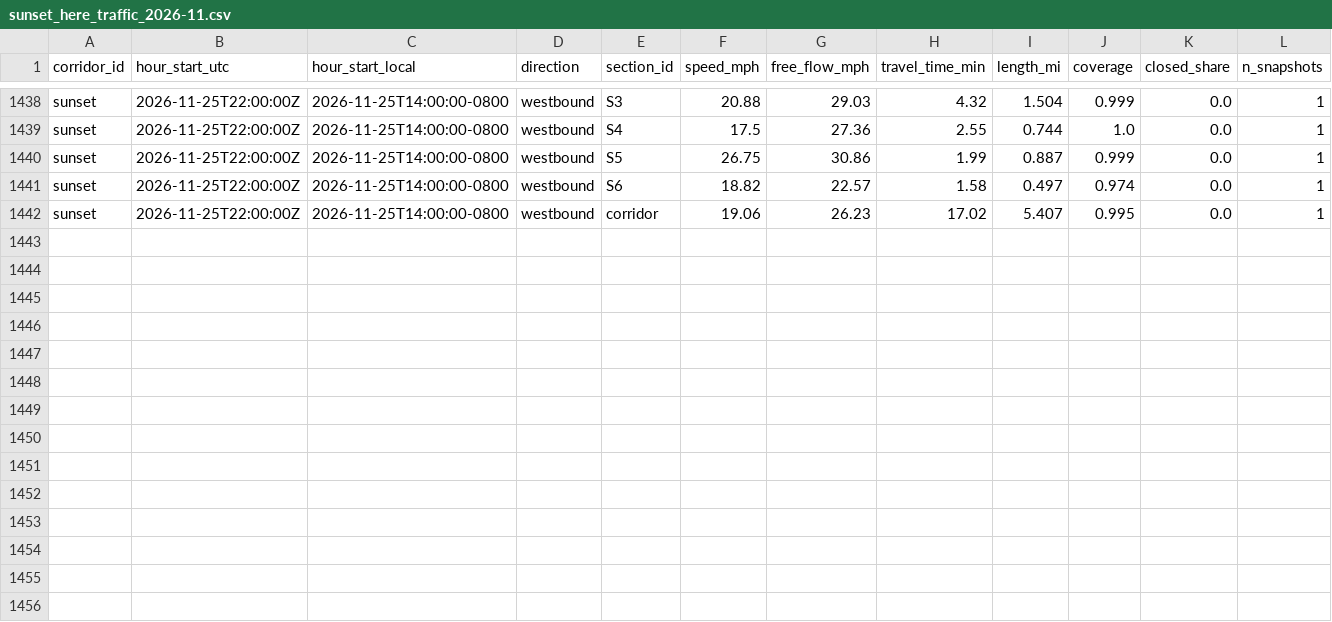
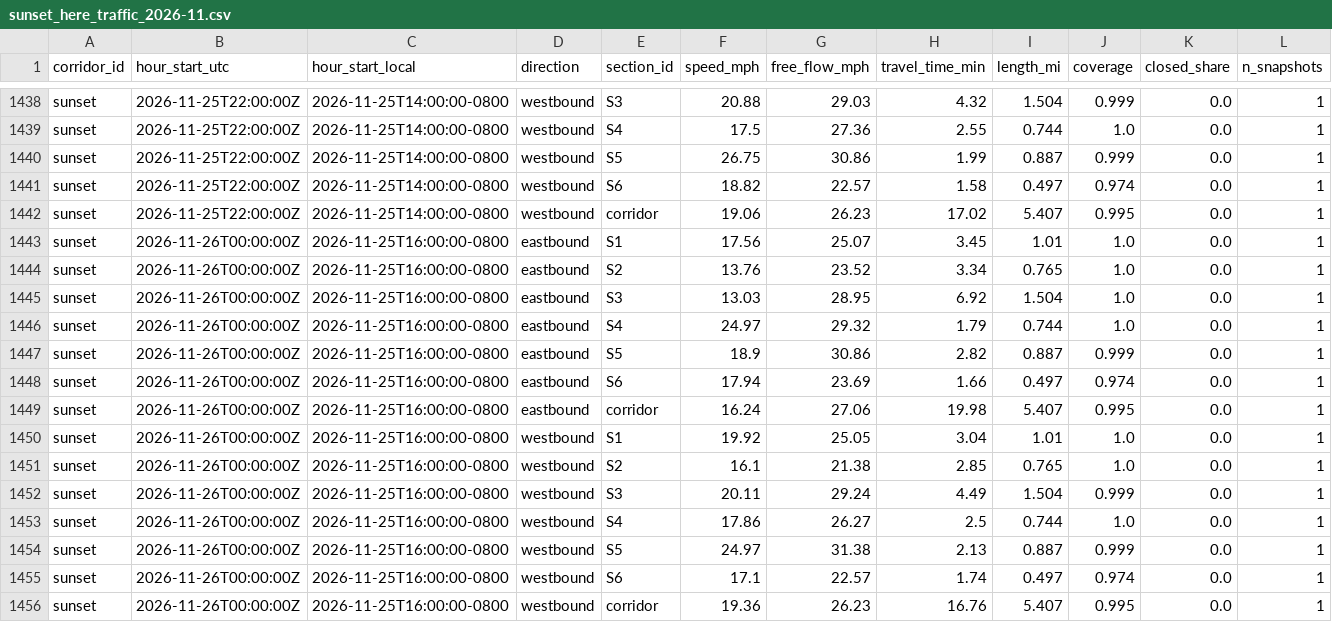
Before and after one commit to here/aviary, a CSV file: data/corridors/sunset/traffic/sunset_here_traffic_2026-11.csv, drawn as a sheet; only a part is shown, gaps mark what is left out; rows hold the shown columns only; the diff names each change by its address in the sheet, - before the commit and + after, or states it on an @@ line.

```diff
--- a/data/corridors/sunset/traffic/sunset_here_traffic_2026-11.csv
+++ b/data/corridors/sunset/traffic/sunset_here_traffic_2026-11.csv
+row 1443: sunset | 2026-11-26T00:00:00Z | 2026-11-25T16:00:00-0800 | eastbound | S1 | 17.56 | 25.07 | 3.45 | 1.01 | 1.0 | 0.0 | 1
+row 1444: sunset | 2026-11-26T00:00:00Z | 2026-11-25T16:00:00-0800 | eastbound | S2 | 13.76 | 23.52 | 3.34 | 0.765 | 1.0 | 0.0 | 1
+row 1445: sunset | 2026-11-26T00:00:00Z | 2026-11-25T16:00:00-0800 | eastbound | S3 | 13.03 | 28.95 | 6.92 | 1.504 | 1.0 | 0.0 | 1
+row 1446: sunset | 2026-11-26T00:00:00Z | 2026-11-25T16:00:00-0800 | eastbound | S4 | 24.97 | 29.32 | 1.79 | 0.744 | 1.0 | 0.0 | 1
+row 1447: sunset | 2026-11-26T00:00:00Z | 2026-11-25T16:00:00-0800 | eastbound | S5 | 18.9 | 30.86 | 2.82 | 0.887 | 0.999 | 0.0 | 1
+row 1448: sunset | 2026-11-26T00:00:00Z | 2026-11-25T16:00:00-0800 | eastbound | S6 | 17.94 | 23.69 | 1.66 | 0.497 | 0.974 | 0.0 | 1
+row 1449: sunset | 2026-11-26T00:00:00Z | 2026-11-25T16:00:00-0800 | eastbound | corridor | 16.24 | 27.06 | 19.98 | 5.407 | 0.995 | 0.0 | 1
+row 1450: sunset | 2026-11-26T00:00:00Z | 2026-11-25T16:00:00-0800 | westbound | S1 | 19.92 | 25.05 | 3.04 | 1.01 | 1.0 | 0.0 | 1
+row 1451: sunset | 2026-11-26T00:00:00Z | 2026-11-25T16:00:00-0800 | westbound | S2 | 16.1 | 21.38 | 2.85 | 0.765 | 1.0 | 0.0 | 1
+row 1452: sunset | 2026-11-26T00:00:00Z | 2026-11-25T16:00:00-0800 | westbound | S3 | 20.11 | 29.24 | 4.49 | 1.504 | 0.999 | 0.0 | 1
+row 1453: sunset | 2026-11-26T00:00:00Z | 2026-11-25T16:00:00-0800 | westbound | S4 | 17.86 | 26.27 | 2.5 | 0.744 | 1.0 | 0.0 | 1
+row 1454: sunset | 2026-11-26T00:00:00Z | 2026-11-25T16:00:00-0800 | westbound | S5 | 24.97 | 31.38 | 2.13 | 0.887 | 0.999 | 0.0 | 1
+row 1455: sunset | 2026-11-26T00:00:00Z | 2026-11-25T16:00:00-0800 | westbound | S6 | 17.1 | 22.57 | 1.74 | 0.497 | 0.974 | 0.0 | 1
+row 1456: sunset | 2026-11-26T00:00:00Z | 2026-11-25T16:00:00-0800 | westbound | corridor | 19.36 | 26.23 | 16.76 | 5.407 | 0.995 | 0.0 | 1
```
Also changed, not shown: data/corridors/sunset/observed/sunset_focus_traversals_2026-11.csv, data/corridors/sunset/traffic/sunset_traffic_2026-11.csv, 26 other files.
